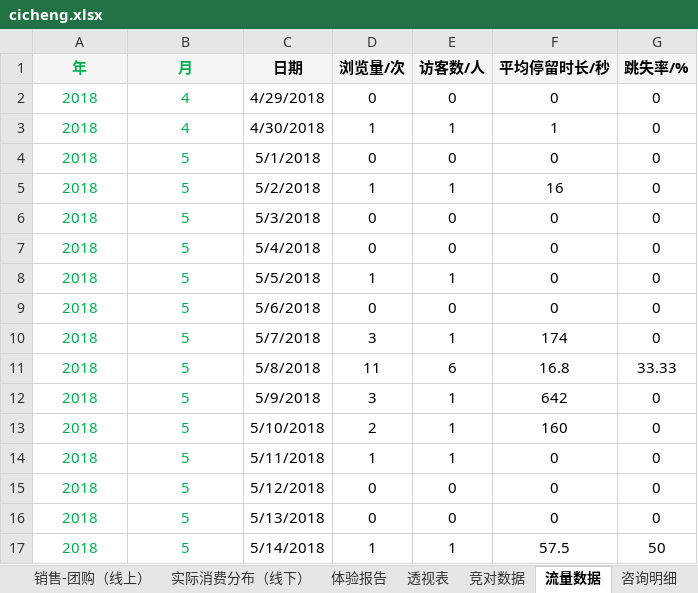
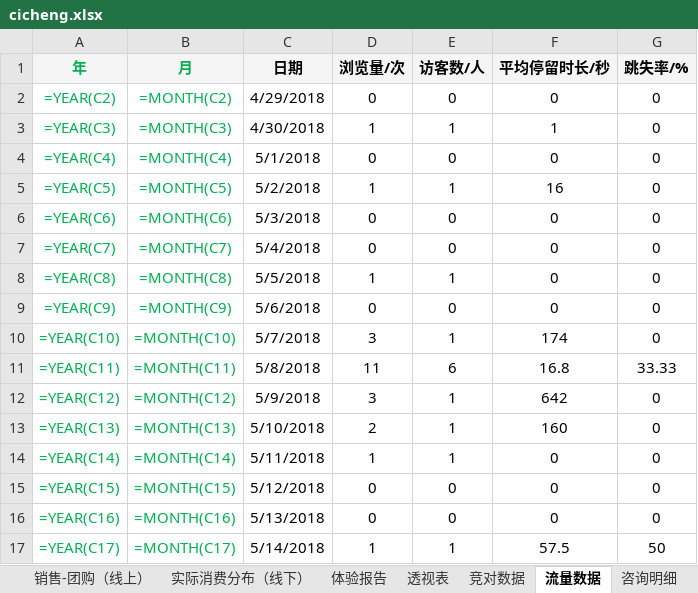
Before and after one commit to lonehand/DPspider, an Excel workbook: Report/cicheng.xlsx, sheet 流量数据, drawn as a sheet; only a part is shown; values as stored, in another font and other column widths than the file's, no borders; formulas without a stored value are shown as written; the diff covers the shown part only; the diff names each change by its address in the sheet, - before the commit and + after, or states it on an @@ line.

```diff
--- a/Report/cicheng.xlsx (sheet 流量数据)
+++ b/Report/cicheng.xlsx (sheet 流量数据)
-A2 (年): 2018
+A2 (年): =YEAR(C2)
-B2 (月): 4
+B2 (月): =MONTH(C2)
-A3 (年): 2018
+A3 (年): =YEAR(C3)
-B3 (月): 4
+B3 (月): =MONTH(C3)
-A4 (年): 2018
+A4 (年): =YEAR(C4)
-B4 (月): 5
+B4 (月): =MONTH(C4)
-A5 (年): 2018
+A5 (年): =YEAR(C5)
-B5 (月): 5
+B5 (月): =MONTH(C5)
-A6 (年): 2018
+A6 (年): =YEAR(C6)
-B6 (月): 5
+B6 (月): =MONTH(C6)
-A7 (年): 2018
+A7 (年): =YEAR(C7)
-B7 (月): 5
+B7 (月): =MONTH(C7)
-A8 (年): 2018
+A8 (年): =YEAR(C8)
-B8 (月): 5
+B8 (月): =MONTH(C8)
-A9 (年): 2018
+A9 (年): =YEAR(C9)
-B9 (月): 5
+B9 (月): =MONTH(C9)
-A10 (年): 2018
+A10 (年): =YEAR(C10)
-B10 (月): 5
+B10 (月): =MONTH(C10)
-A11 (年): 2018
+A11 (年): =YEAR(C11)
-B11 (月): 5
+B11 (月): =MONTH(C11)
-A12 (年): 2018
+A12 (年): =YEAR(C12)
-B12 (月): 5
+B12 (月): =MONTH(C12)
-A13 (年): 2018
+A13 (年): =YEAR(C13)
-B13 (月): 5
+B13 (月): =MONTH(C13)
-A14 (年): 2018
+A14 (年): =YEAR(C14)
-B14 (月): 5
+B14 (月): =MONTH(C14)
-A15 (年): 2018
+A15 (年): =YEAR(C15)
-B15 (月): 5
+B15 (月): =MONTH(C15)
-A16 (年): 2018
+A16 (年): =YEAR(C16)
-B16 (月): 5
+B16 (月): =MONTH(C16)
-A17 (年): 2018
+A17 (年): =YEAR(C17)
-B17 (月): 5
+B17 (月): =MONTH(C17)
```
Also changed, not shown: 1 added row, 225 edited cells and cell formats elsewhere in this sheet, sheet 订单中心, sheet 咨询明细, sheet 体验报告, sheet 关键指标-咨询转化, sheet 透视表, sheet 关键指标, 5 more sheets, charts or pictures, 4 other files.
